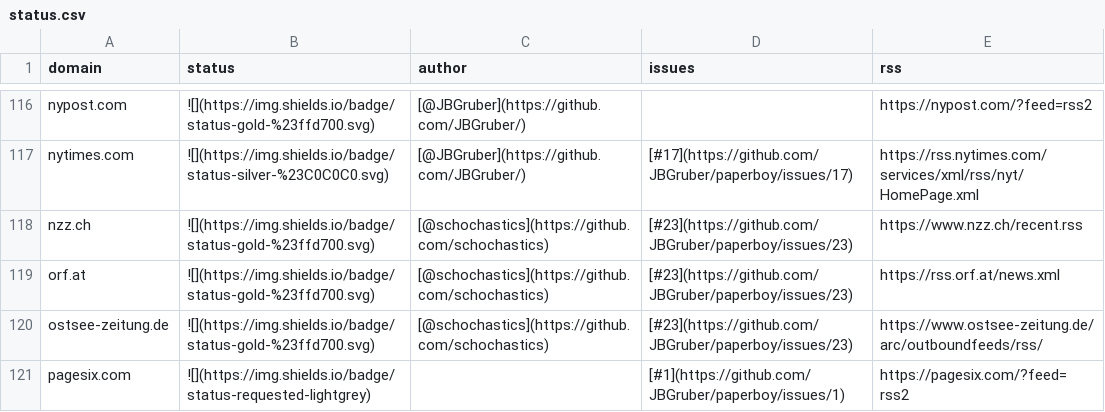
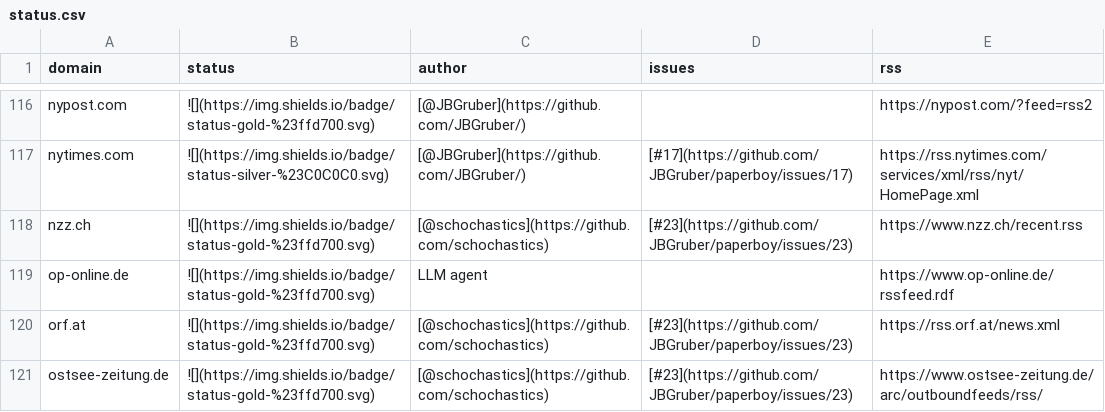
Before and after one commit to JBGruber/paperboy, a CSV file: inst/status.csv, drawn as a sheet; only a part is shown, gaps mark what is left out; the shorter side is filled out with more unchanged rows; the diff names each change by its address in the sheet, - before the commit and + after, or states it on an @@ line.

```diff
--- a/inst/status.csv
+++ b/inst/status.csv
+row 119: op-online.de | ![](https://img.shields.io/badge/status-gold-%23ffd700.svg) | LLM agent |  | https://www.op-online.de/rssfeed.rdf
```
Also changed, not shown: 2 other files.
